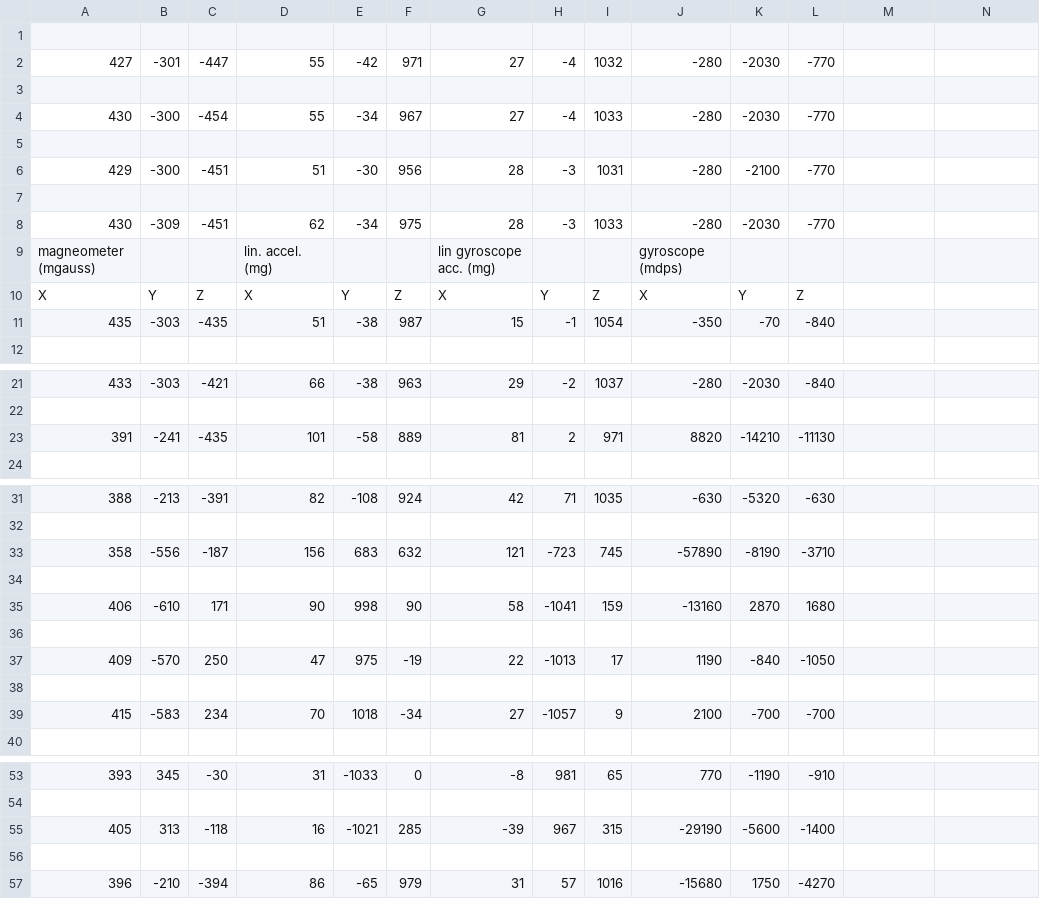
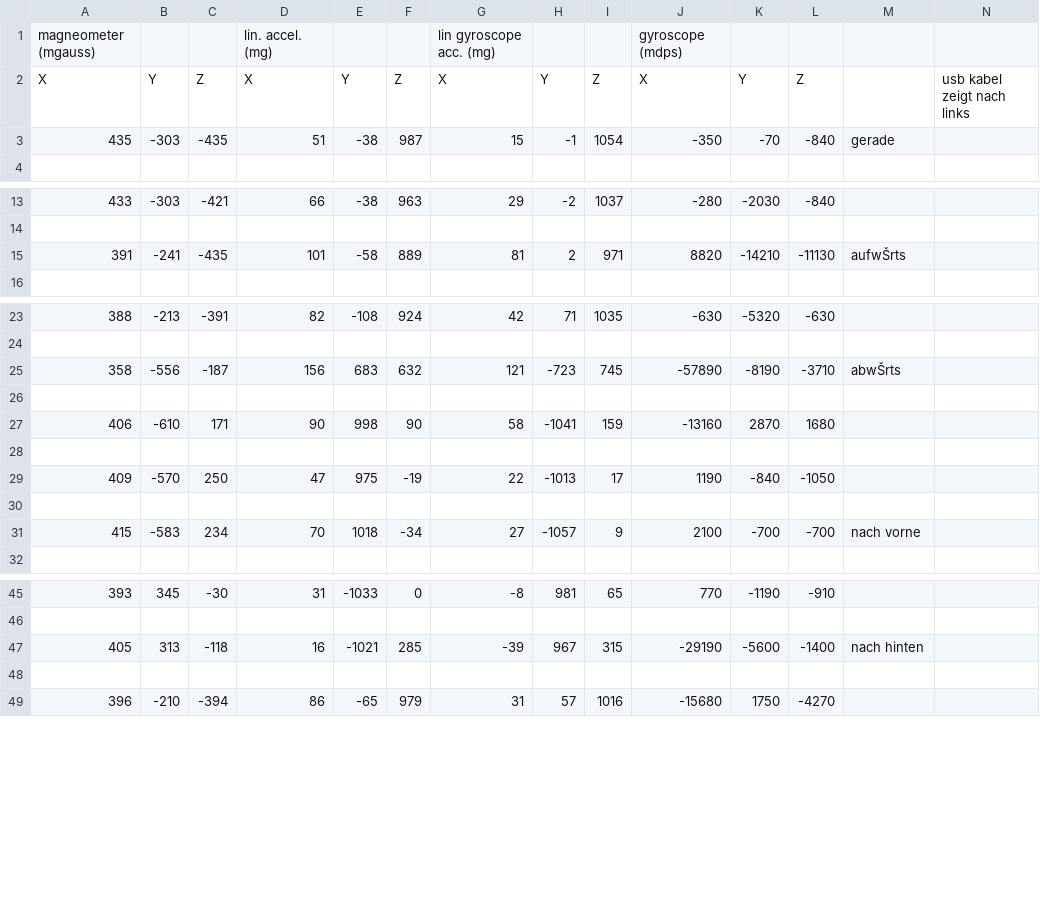
Before and after one commit to krisschaaf/BITS3_ISS_PR2, a CSV file: logData/teraterm3.csv, drawn as a sheet; only a part is shown, gaps mark what is left out; removed rows and columns are numbered as before the commit, all else as after; the diff covers the shown part only; the diff names each change by its address in the sheet, - before the commit and + after, or states it on an @@ line.

```diff
--- a/logData/teraterm3.csv
+++ b/logData/teraterm3.csv
-row 1: (empty)
-row 2: 427 | -301 | -447 | 55 | -42 | 971 | 27 | -4 | 1032 | -280 | -2030 | -770
-row 3: (empty)
-row 4: 430 | -300 | -454 | 55 | -34 | 967 | 27 | -4 | 1033 | -280 | -2030 | -770
-row 5: (empty)
-row 6: 429 | -300 | -451 | 51 | -30 | 956 | 28 | -3 | 1031 | -280 | -2100 | -770
-row 7: (empty)
-row 8: 430 | -309 | -451 | 62 | -34 | 975 | 28 | -3 | 1033 | -280 | -2030 | -770
-N2: (empty)
+N2: usb kabel zeigt nach links
-M3: (empty)
+M3: gerade
-M15: (empty)
+M15: aufwŠrts
-M25: (empty)
+M25: abwŠrts
-M31: (empty)
+M31: nach vorne
-M47: (empty)
+M47: nach hinten
```
Also changed, not shown: 2 edited cells elsewhere in this file, 1 other file.
